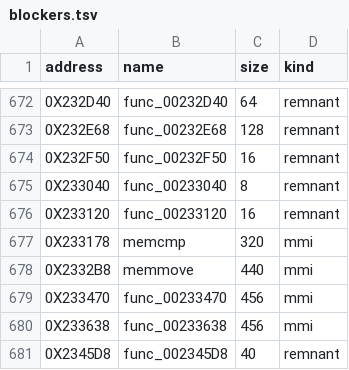
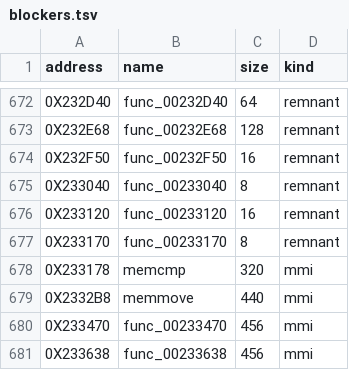
Before and after one commit to Blightwidow/rogue-byte, a TSV file: config/us/blockers.tsv, drawn as a sheet; only a part is shown, gaps mark what is left out; the shorter side is filled out with more unchanged rows.

```diff
--- a/config/us/blockers.tsv
+++ b/config/us/blockers.tsv
@@ -676,2 +676,3 @@ address	name	size	kind
 0X233120	func_00233120	16	remnant
+0X233170	func_00233170	8	remnant
 0X233178	memcmp	320	mmi
```
Also changed, not shown: src/MANIFEST.tsv, 21 other files.
